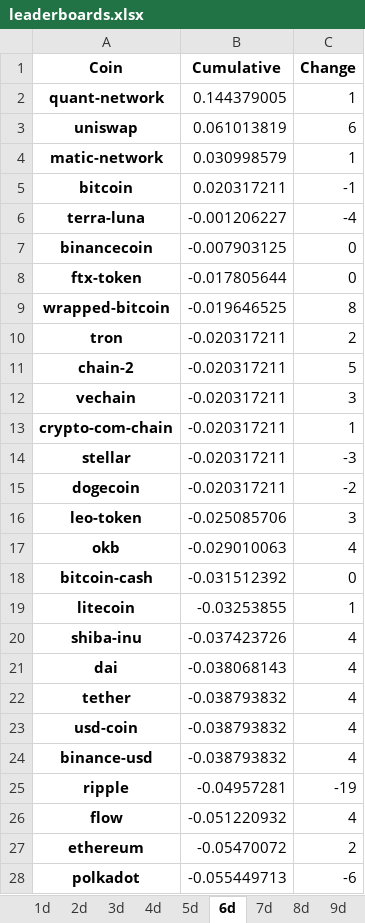
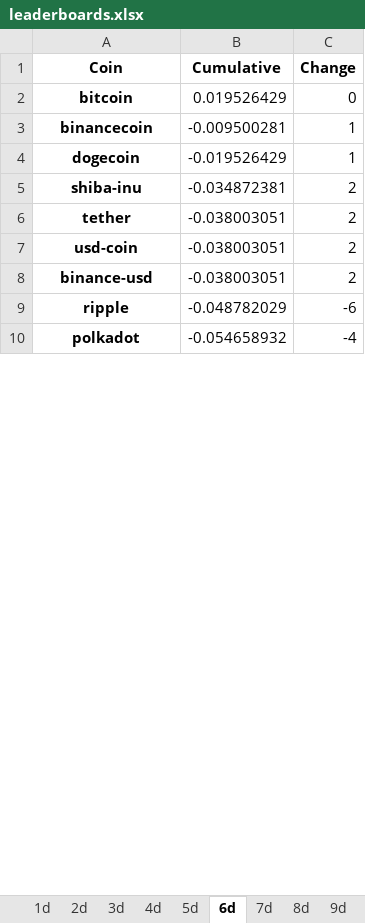
Before and after one commit to Dado-hash/Screening_bot, an Excel workbook: Bot_screening/leaderboards.xlsx, sheet 6d, drawn as a sheet; only a part is shown; values as stored, in another font and other column widths than the file's, no borders; removed rows and columns are numbered as before the commit, all else as after; the diff covers the shown part only; the diff names each change by its address in the sheet, - before the commit and + after, or states it on an @@ line.

```diff
--- a/Bot_screening/leaderboards.xlsx (sheet 6d)
+++ b/Bot_screening/leaderboards.xlsx (sheet 6d)
-row 2: quant-network | 0.144379005 | 1
-row 3: uniswap | 0.061013819 | 6
-row 4: matic-network | 0.030998579 | 1
-B2 (Cumulative): 0.020317211
+B2 (Cumulative): 0.019526429
-C2 (Change): -1
+C2 (Change): 0
-row 6: terra-luna | -0.001206227 | -4
-B3 (Cumulative): -0.007903125
+B3 (Cumulative): -0.009500281
-C3 (Change): 0
+C3 (Change): 1
-row 8: ftx-token | -0.017805644 | 0
-row 9: wrapped-bitcoin | -0.019646525 | 8
-row 10: tron | -0.020317211 | 2
-row 11: chain-2 | -0.020317211 | 5
-row 12: vechain | -0.020317211 | 3
-row 13: crypto-com-chain | -0.020317211 | 1
-row 14: stellar | -0.020317211 | -3
-B4 (Cumulative): -0.020317211
+B4 (Cumulative): -0.019526429
-C4 (Change): -2
+C4 (Change): 1
-row 16: leo-token | -0.025085706 | 3
-row 17: okb | -0.029010063 | 4
-row 18: bitcoin-cash | -0.031512392 | 0
-row 19: litecoin | -0.03253855 | 1
-B5 (Cumulative): -0.037423726
+B5 (Cumulative): -0.034872381
-C5 (Change): 4
+C5 (Change): 2
-row 21: dai | -0.038068143 | 4
-B6:B8 (Cumulative): -0.038793832
+B6:B8 (Cumulative): -0.038003051
-C6:C8 (Change): 4
+C6:C8 (Change): 2
-B9 (Cumulative): -0.04957281
+B9 (Cumulative): -0.048782029
-C9 (Change): -19
+C9 (Change): -6
-row 26: flow | -0.051220932 | 4
-row 27: ethereum | -0.05470072 | 2
-B10 (Cumulative): -0.055449713
+B10 (Cumulative): -0.054658932
-C10 (Change): -6
+C10 (Change): -4
```
Also changed, not shown: 2 added rows, 12 removed rows and 2 edited cells elsewhere in this sheet, sheet 24h_change, sheet 2d, sheet 3d, sheet 12d, sheet 27d, sheet 18d, 23 more sheets, Bot_screening/correlation.xlsx, Bot_screening/high.xlsx, 6 other files.
